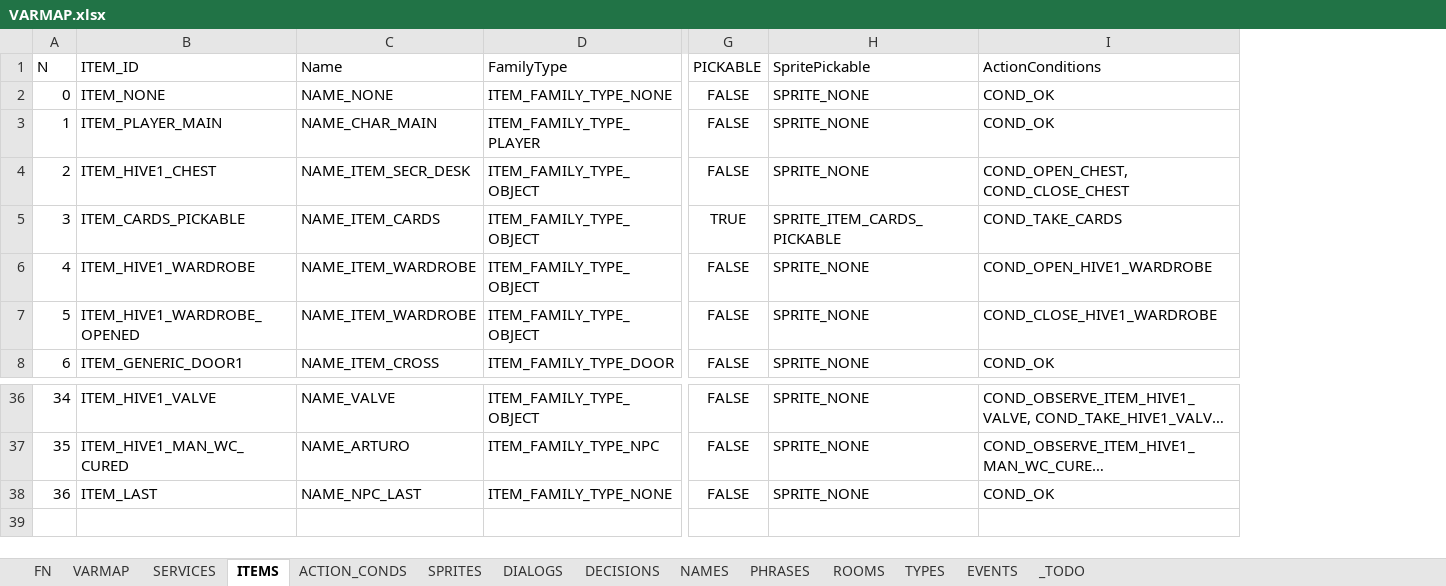
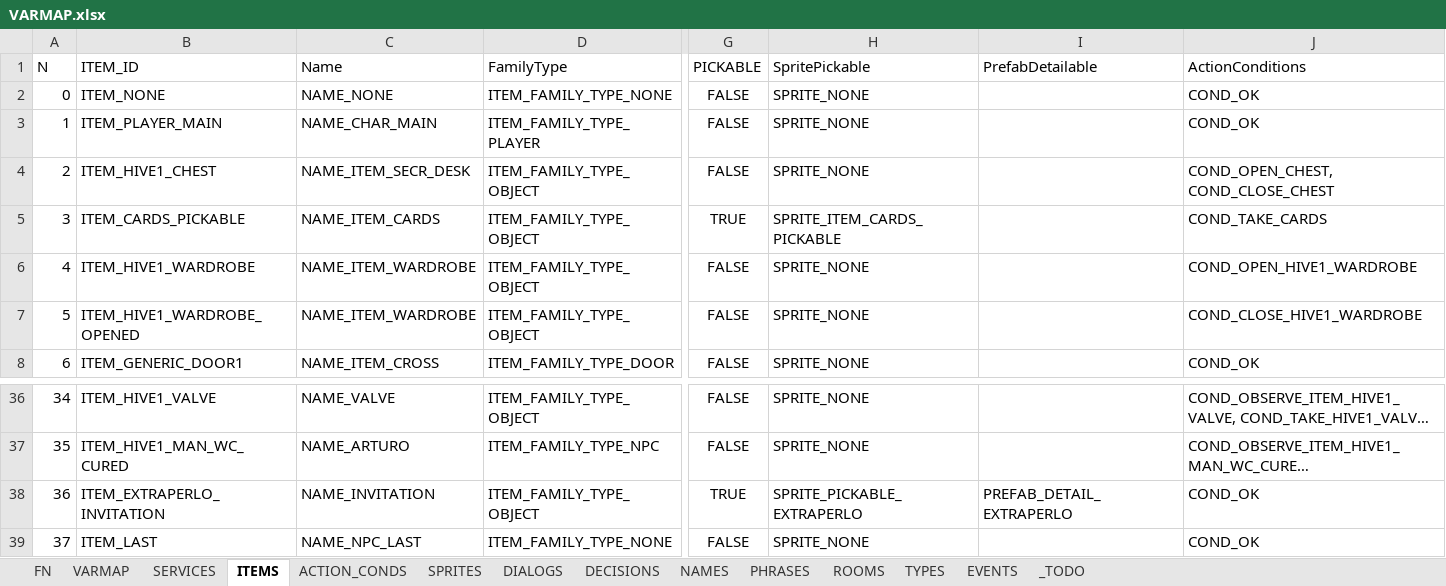
Before and after one commit to ivor4/Goblins3_AnotherQuest, an Excel workbook: VARMAP_Generator/VARMAP.xlsx, sheet ITEMS, drawn as a sheet; only a part is shown, gaps mark what is left out; long unchanged cells end in …; values as stored, in another font and other column widths than the file's, no borders; charts and pictures and table styles not drawn; addresses are those after the commit; rows hold the shown columns only; the diff names each change by its address in the sheet, - before the commit and + after, or states it on an @@ line.

Commit message:
Introducing Pickable item detail view

```diff
--- a/VARMAP_Generator/VARMAP.xlsx (sheet ITEMS)
+++ b/VARMAP_Generator/VARMAP.xlsx (sheet ITEMS)
+column I (PrefabDetailable), empty
+row 38: 36 | ITEM_EXTRAPERLO_INVITATION | NAME_INVITATION | ITEM_FAMILY_TYPE_OBJECT | TRUE | SPRITE_PICKABLE_EXTRAPERLO | PREFAB_DETAIL_EXTRAPERLO | COND_OK
@@ column A (N) renumbered from row 39 down @@
```
Also changed, not shown: sheet FN, sheet ACTION_CONDS, sheet EVENTS, sheet SPRITES, sheet NAMES, sheet DIALOGS, 1 more sheet, formulas that keep their value, 35 other files.
